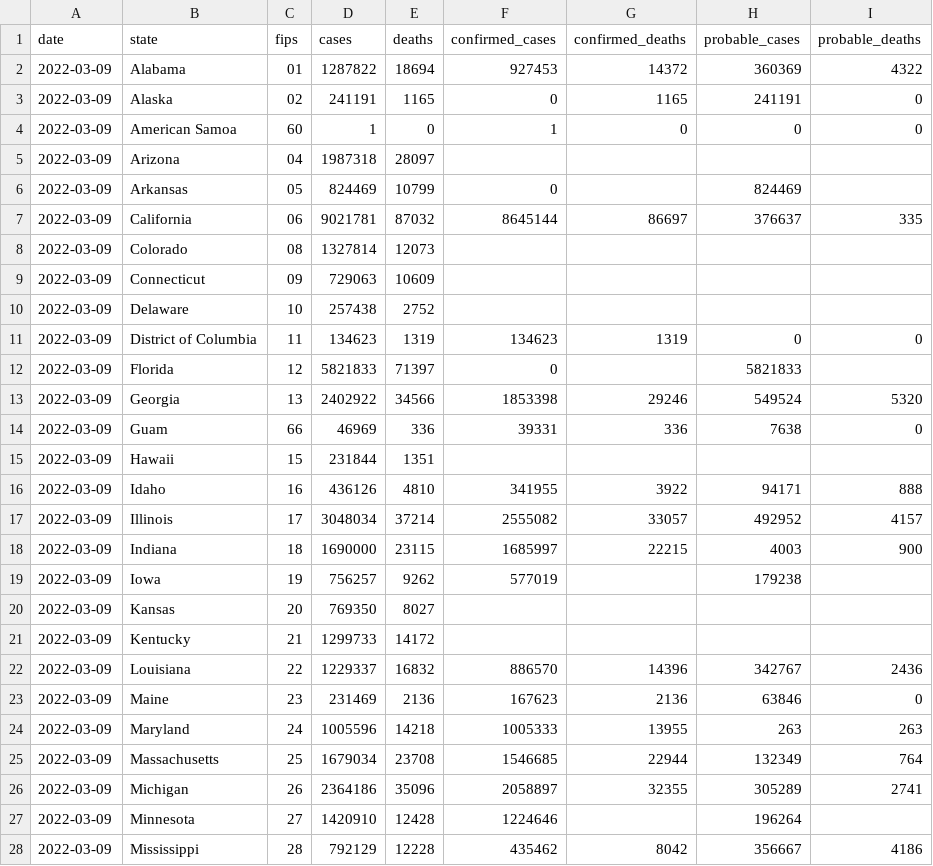
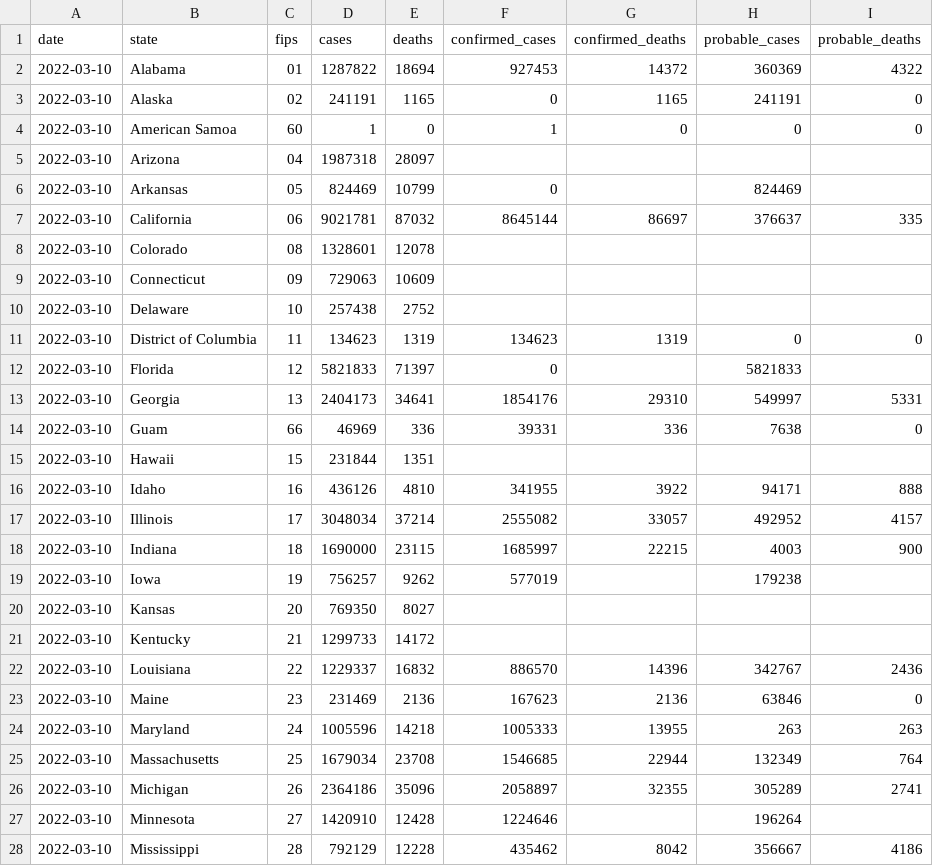
Before and after one commit to ehom/external-data, a CSV file: covid-19/us-states.csv, drawn as a sheet; only a part is shown; the diff covers the shown part only.

Commit message:
Update Covid news

```diff
--- a/covid-19/us-states.csv
+++ b/covid-19/us-states.csv
@@ -1,28 +1,28 @@
 date,state,fips,cases,deaths,confirmed_cases,confirmed_deaths,probable_cases,probable_deaths
-2022-03-09,Alabama,01,1287822,18694,927453,14372,360369,4322
-2022-03-09,Alaska,02,241191,1165,0,1165,241191,0
-2022-03-09,American Samoa,60,1,0,1,0,0,0
-2022-03-09,Arizona,04,1987318,28097,,,,
-2022-03-09,Arkansas,05,824469,10799,0,,824469,
-2022-03-09,California,06,9021781,87032,8645144,86697,376637,335
-2022-03-09,Colorado,08,1327814,12073,,,,
-2022-03-09,Connecticut,09,729063,10609,,,,
-2022-03-09,Delaware,10,257438,2752,,,,
-2022-03-09,District of Columbia,11,134623,1319,134623,1319,0,0
-2022-03-09,Florida,12,5821833,71397,0,,5821833,
-2022-03-09,Georgia,13,2402922,34566,1853398,29246,549524,5320
-2022-03-09,Guam,66,46969,336,39331,336,7638,0
-2022-03-09,Hawaii,15,231844,1351,,,,
-2022-03-09,Idaho,16,436126,4810,341955,3922,94171,888
-2022-03-09,Illinois,17,3048034,37214,2555082,33057,492952,4157
-2022-03-09,Indiana,18,1690000,23115,1685997,22215,4003,900
-2022-03-09,Iowa,19,756257,9262,577019,,179238,
-2022-03-09,Kansas,20,769350,8027,,,,
-2022-03-09,Kentucky,21,1299733,14172,,,,
-2022-03-09,Louisiana,22,1229337,16832,886570,14396,342767,2436
-2022-03-09,Maine,23,231469,2136,167623,2136,63846,0
-2022-03-09,Maryland,24,1005596,14218,1005333,13955,263,263
-2022-03-09,Massachusetts,25,1679034,23708,1546685,22944,132349,764
-2022-03-09,Michigan,26,2364186,35096,2058897,32355,305289,2741
-2022-03-09,Minnesota,27,1420910,12428,1224646,,196264,
-2022-03-09,Mississippi,28,792129,12228,435462,8042,356667,4186
+2022-03-10,Alabama,01,1287822,18694,927453,14372,360369,4322
+2022-03-10,Alaska,02,241191,1165,0,1165,241191,0
+2022-03-10,American Samoa,60,1,0,1,0,0,0
+2022-03-10,Arizona,04,1987318,28097,,,,
+2022-03-10,Arkansas,05,824469,10799,0,,824469,
+2022-03-10,California,06,9021781,87032,8645144,86697,376637,335
+2022-03-10,Colorado,08,1328601,12078,,,,
+2022-03-10,Connecticut,09,729063,10609,,,,
+2022-03-10,Delaware,10,257438,2752,,,,
+2022-03-10,District of Columbia,11,134623,1319,134623,1319,0,0
+2022-03-10,Florida,12,5821833,71397,0,,5821833,
+2022-03-10,Georgia,13,2404173,34641,1854176,29310,549997,5331
+2022-03-10,Guam,66,46969,336,39331,336,7638,0
+2022-03-10,Hawaii,15,231844,1351,,,,
+2022-03-10,Idaho,16,436126,4810,341955,3922,94171,888
+2022-03-10,Illinois,17,3048034,37214,2555082,33057,492952,4157
+2022-03-10,Indiana,18,1690000,23115,1685997,22215,4003,900
+2022-03-10,Iowa,19,756257,9262,577019,,179238,
+2022-03-10,Kansas,20,769350,8027,,,,
+2022-03-10,Kentucky,21,1299733,14172,,,,
+2022-03-10,Louisiana,22,1229337,16832,886570,14396,342767,2436
+2022-03-10,Maine,23,231469,2136,167623,2136,63846,0
+2022-03-10,Maryland,24,1005596,14218,1005333,13955,263,263
+2022-03-10,Massachusetts,25,1679034,23708,1546685,22944,132349,764
+2022-03-10,Michigan,26,2364186,35096,2058897,32355,305289,2741
+2022-03-10,Minnesota,27,1420910,12428,1224646,,196264,
+2022-03-10,Mississippi,28,792129,12228,435462,8042,356667,4186
```
Also changed, not shown: 31 edited cells elsewhere in this file, 1 other file.
